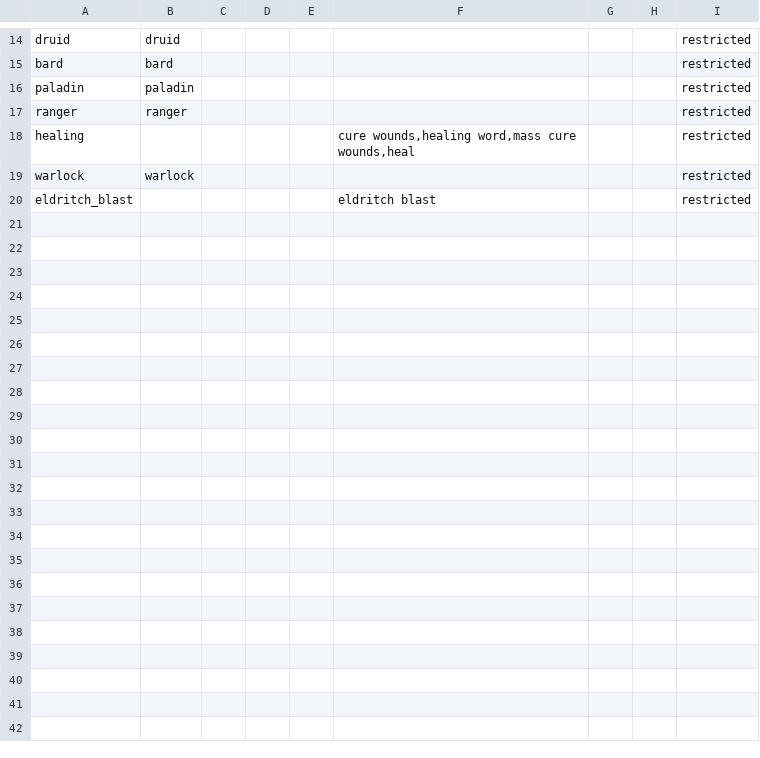
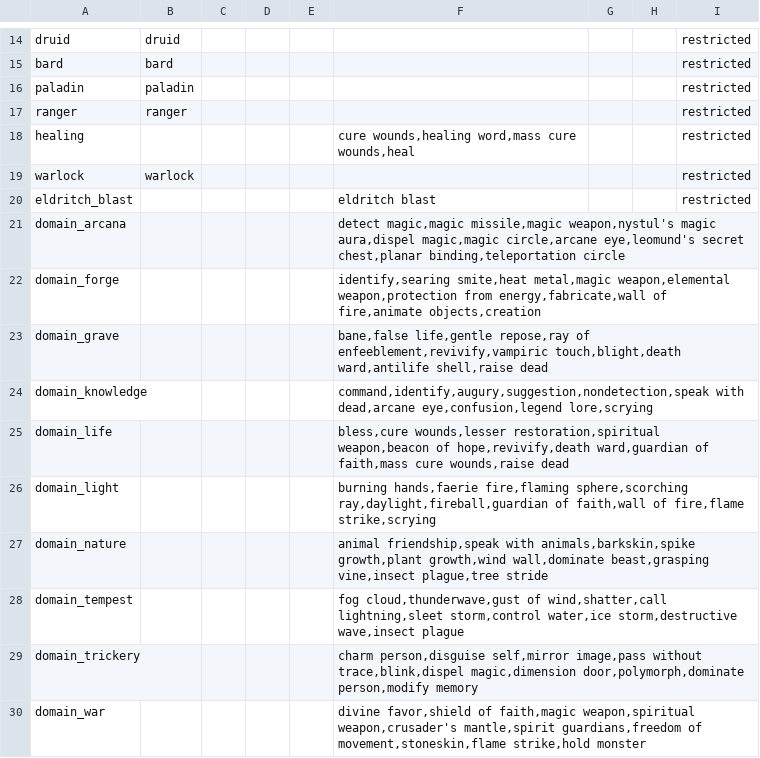
Before and after one commit to FriendGaru/npcgen, a CSV file: npcgen/data/spelllists.csv, drawn as a sheet; only a part is shown, gaps mark what is left out; the diff names each change by its address in the sheet, - before the commit and + after, or states it on an @@ line.

```diff
--- a/npcgen/data/spelllists.csv
+++ b/npcgen/data/spelllists.csv
+row 21: domain_arcana |  |  |  |  | detect magic,magic missile,magic weapon,nystul's magic aura,dispel magic,magic circle,arcane eye,leomund's secret chest,planar binding,teleportation circle
+row 22: domain_forge |  |  |  |  | identify,searing smite,heat metal,magic weapon,elemental weapon,protection from energy,fabricate,wall of fire,animate objects,creation
+row 23: domain_grave |  |  |  |  | bane,false life,gentle repose,ray of enfeeblement,revivify,vampiric touch,blight,death ward,antilife shell,raise dead
+row 24: domain_knowledge |  |  |  |  | command,identify,augury,suggestion,nondetection,speak with dead,arcane eye,confusion,legend lore,scrying
+row 25: domain_life |  |  |  |  | bless,cure wounds,lesser restoration,spiritual weapon,beacon of hope,revivify,death ward,guardian of faith,mass cure wounds,raise dead
+row 26: domain_light |  |  |  |  | burning hands,faerie fire,flaming sphere,scorching ray,daylight,fireball,guardian of faith,wall of fire,flame strike,scrying
+row 27: domain_nature |  |  |  |  | animal friendship,speak with animals,barkskin,spike growth,plant growth,wind wall,dominate beast,grasping vine,insect plague,tree stride
+row 28: domain_tempest |  |  |  |  | fog cloud,thunderwave,gust of wind,shatter,call lightning,sleet storm,control water,ice storm,destructive wave,insect plague
+row 29: domain_trickery |  |  |  |  | charm person,disguise self,mirror image,pass without trace,blink,dispel magic,dimension door,polymorph,dominate person,modify memory
+row 30: domain_war |  |  |  |  | divine favor,shield of faith,magic weapon,spiritual weapon,crusader's mantle,spirit guardians,freedom of movement,stoneskin,flame strike,hold monster
```
Also changed, not shown: npcgen/data/classtemplates.csv, npcgen/data/spellcasterprofiles.csv, 2 other files.
